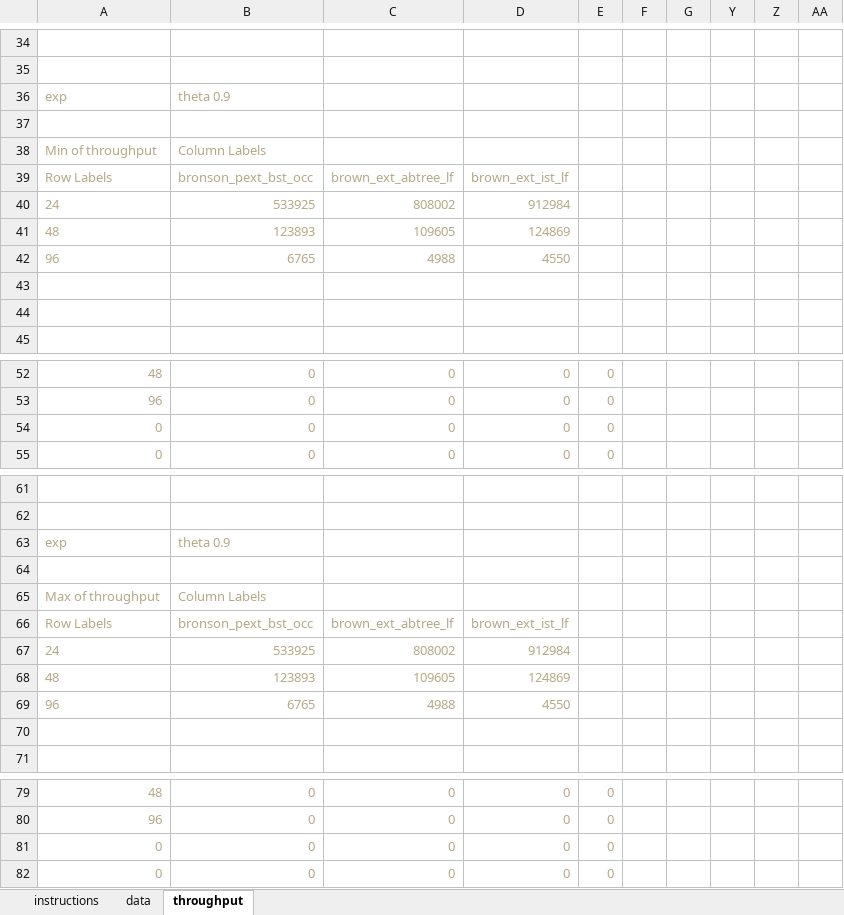
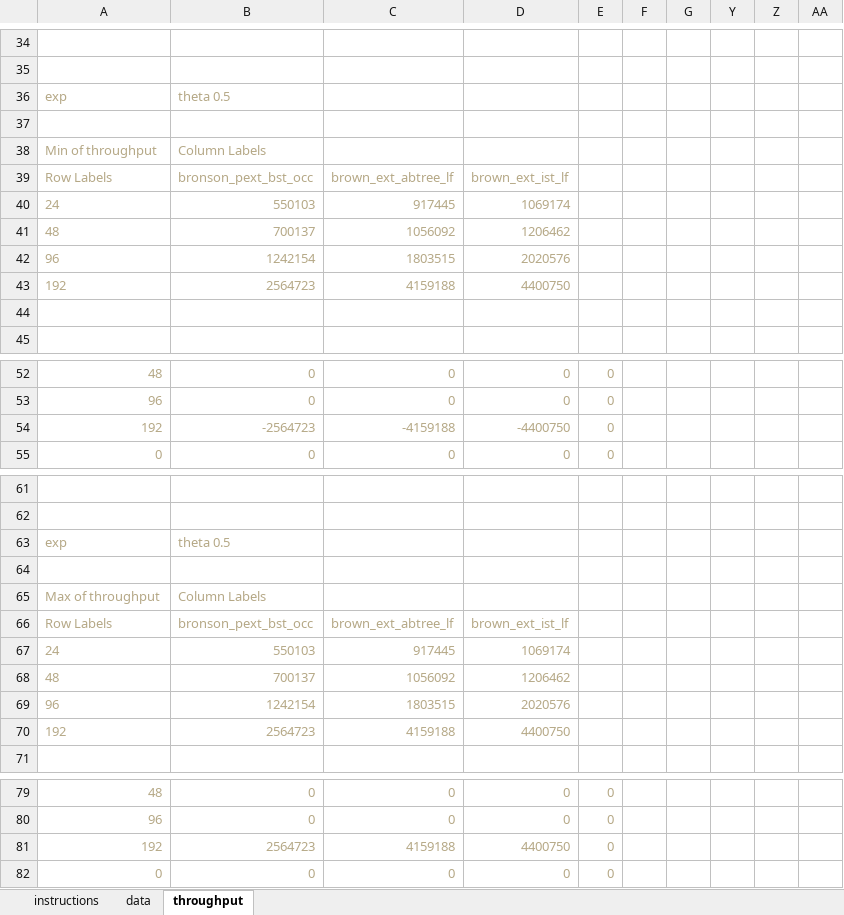
Before and after one commit to vmedv/Benchmark-v700-performance-prediction, an Excel workbook: macrobench/experiments/istree_exp1/exp1_macrobench.xlsm, sheet throughput, drawn as a sheet; only a part is shown, gaps mark what is left out; values as stored, in another font and other column widths than the file's, no borders; charts and pictures not drawn; removed rows and columns are numbered as before the commit, all else as after; the diff covers the shown part only; the diff names each change by its address in the sheet, - before the commit and + after, or states it on an @@ line.

Commit message:
- minor CI tweak - minor istree macrobench exp1 graph tweak

```diff
--- a/macrobench/experiments/istree_exp1/exp1_macrobench.xlsm (sheet throughput)
+++ b/macrobench/experiments/istree_exp1/exp1_macrobench.xlsm (sheet throughput)
-B36: theta 0.9
+B36: theta 0.5
-row 40: 24 | 533925 | 808002 | 912984
-row 41: 48 | 123893 | 109605 | 124869
-row 42: 96 | 6765 | 4988 | 4550
-row 40: (empty)
+row 40: 24 | 550103 | 917445 | 1069174
+row 41: 48 | 700137 | 1056092 | 1206462
+row 42: 96 | 1242154 | 1803515 | 2020576
+row 43: 192 | 2564723 | 4159188 | 4400750
-row 54: 0 | 0 | 0 | 0 | 0
+row 54: 192 | -2564723 | -4159188 | -4400750 | 0
-B63: theta 0.9
+B63: theta 0.5
-row 67: 24 | 533925 | 808002 | 912984
-row 68: 48 | 123893 | 109605 | 124869
-row 69: 96 | 6765 | 4988 | 4550
-row 67: (empty)
+row 67: 24 | 550103 | 917445 | 1069174
+row 68: 48 | 700137 | 1056092 | 1206462
+row 69: 96 | 1242154 | 1803515 | 2020576
+row 70: 192 | 2564723 | 4159188 | 4400750
-row 81: 0 | 0 | 0 | 0 | 0
+row 81: 192 | 2564723 | 4159188 | 4400750 | 0
```
Also changed, not shown: 3 added rows, 3 removed rows and 10 edited cells elsewhere in this sheet, charts or pictures, 1 other file.
